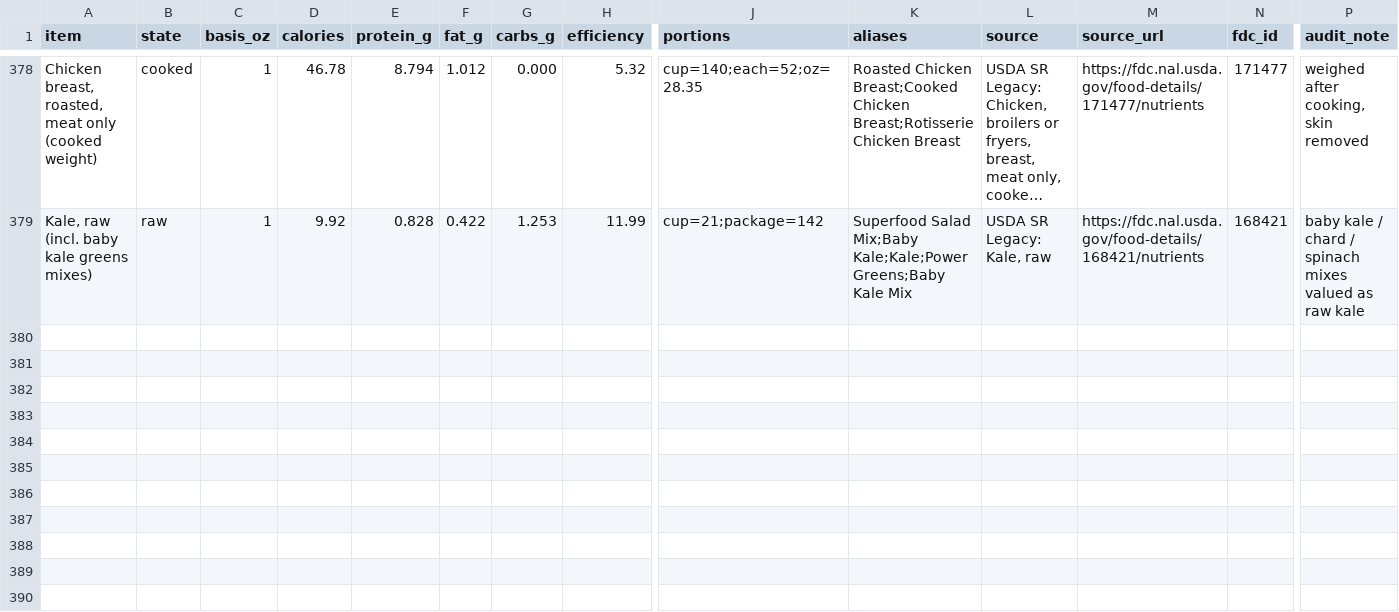
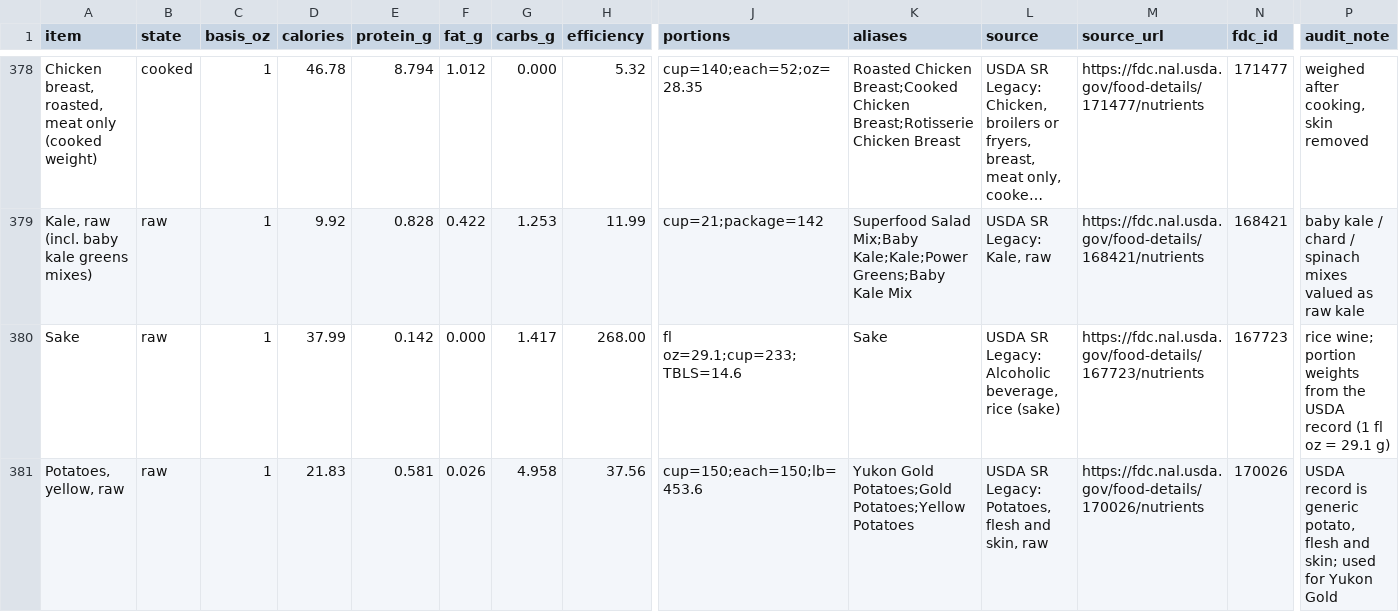
Before and after one commit to ThomasFamilyBot/chefbot-starter, a CSV file: data/canonical_ingredients.csv, drawn as a sheet; only a part is shown, gaps mark what is left out; long unchanged cells end in …; rows hold the shown columns only; the diff covers the shown part only; the diff names each change by its address in the sheet, - before the commit and + after, or states it on an @@ line.

```diff
--- a/data/canonical_ingredients.csv
+++ b/data/canonical_ingredients.csv
+row 380: Sake | raw | 1 | 37.99 | 0.142 | 0.000 | 1.417 | 268.00 | fl oz=29.1;cup=233;TBLS=14.6 | Sake | USDA SR Legacy: Alcoholic beverage, rice (sake) | https://fdc.nal.usda.gov/food-details/167723/nutrients | 167723 | rice wine; portion weights from the USDA record (1 fl oz = 29.1 g)
+row 381: Potatoes, yellow, raw | raw | 1 | 21.83 | 0.581 | 0.026 | 4.958 | 37.56 | cup=150;each=150;lb=453.6 | Yukon Gold Potatoes;Gold Potatoes;Yellow Potatoes | USDA SR Legacy: Potatoes, flesh and skin, raw | https://fdc.nal.usda.gov/food-details/170026/nutrients | 170026 | USDA record is generic potato, flesh and skin; used for Yukon Gold
```
Also changed, not shown: 6 added rows and 3 edited cells elsewhere in this file, 3 other files.
